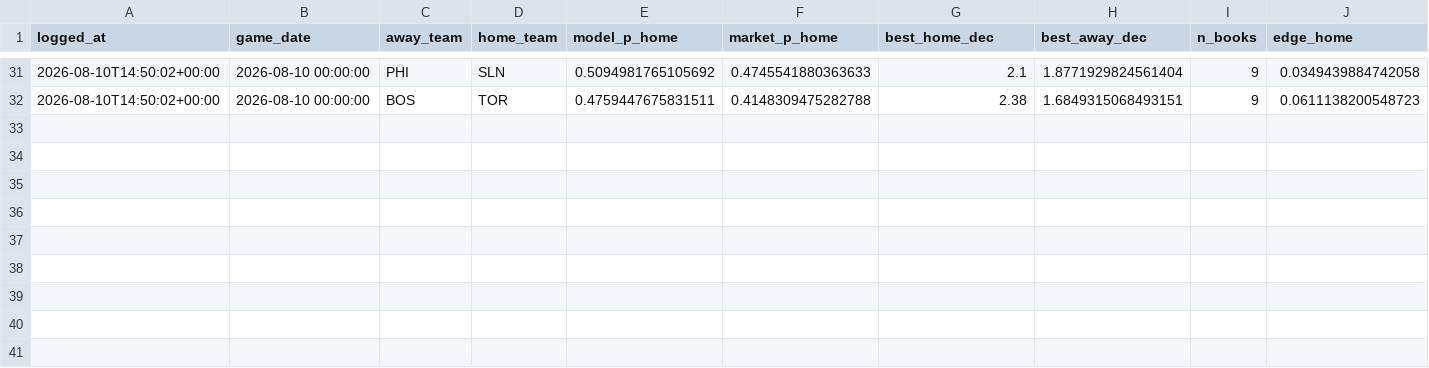
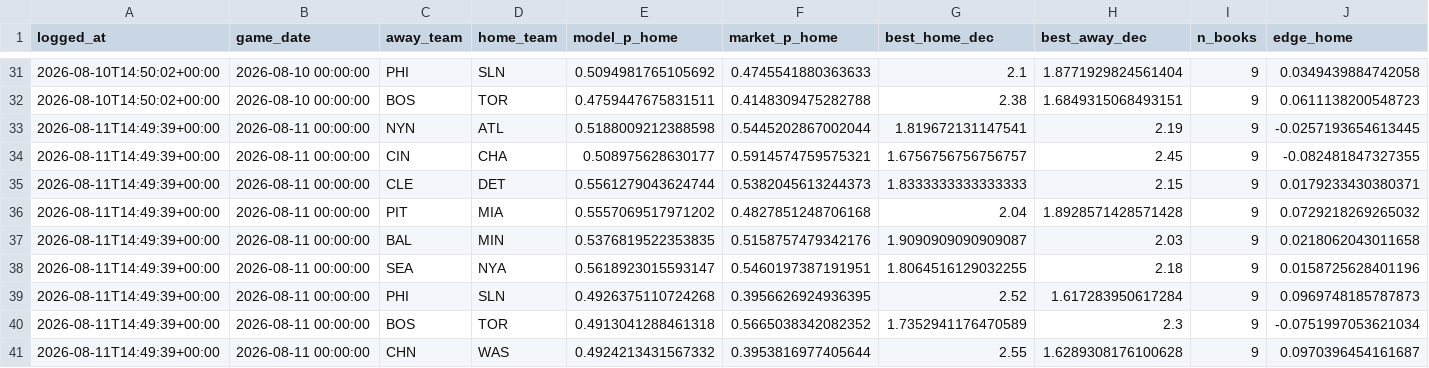
Before and after one commit to ivan-marjanovic/mlb-forecasting, a CSV file: live_predictions.csv, drawn as a sheet; only a part is shown, gaps mark what is left out; rows hold the shown columns only; the diff names each change by its address in the sheet, - before the commit and + after, or states it on an @@ line.

```diff
--- a/live_predictions.csv
+++ b/live_predictions.csv
+row 33: 2026-08-11T14:49:39+00:00 | 2026-08-11 00:00:00 | NYN | ATL | 0.5188009212388598 | 0.5445202867002044 | 1.819672131147541 | 2.19 | 9 | -0.0257193654613445
+row 34: 2026-08-11T14:49:39+00:00 | 2026-08-11 00:00:00 | CIN | CHA | 0.508975628630177 | 0.5914574759575321 | 1.6756756756756757 | 2.45 | 9 | -0.082481847327355
+row 35: 2026-08-11T14:49:39+00:00 | 2026-08-11 00:00:00 | CLE | DET | 0.5561279043624744 | 0.5382045613244373 | 1.8333333333333333 | 2.15 | 9 | 0.0179233430380371
+row 36: 2026-08-11T14:49:39+00:00 | 2026-08-11 00:00:00 | PIT | MIA | 0.5557069517971202 | 0.4827851248706168 | 2.04 | 1.8928571428571428 | 9 | 0.0729218269265032
+row 37: 2026-08-11T14:49:39+00:00 | 2026-08-11 00:00:00 | BAL | MIN | 0.5376819522353835 | 0.5158757479342176 | 1.9090909090909087 | 2.03 | 9 | 0.0218062043011658
+row 38: 2026-08-11T14:49:39+00:00 | 2026-08-11 00:00:00 | SEA | NYA | 0.5618923015593147 | 0.5460197387191951 | 1.8064516129032255 | 2.18 | 9 | 0.0158725628401196
+row 39: 2026-08-11T14:49:39+00:00 | 2026-08-11 00:00:00 | PHI | SLN | 0.4926375110724268 | 0.3956626924936395 | 2.52 | 1.617283950617284 | 9 | 0.0969748185787873
+row 40: 2026-08-11T14:49:39+00:00 | 2026-08-11 00:00:00 | BOS | TOR | 0.4913041288461318 | 0.5665038342082352 | 1.7352941176470589 | 2.3 | 9 | -0.0751997053621034
+row 41: 2026-08-11T14:49:39+00:00 | 2026-08-11 00:00:00 | CHN | WAS | 0.4924213431567332 | 0.3953816977405644 | 2.55 | 1.6289308176100628 | 9 | 0.0970396454161687
```
